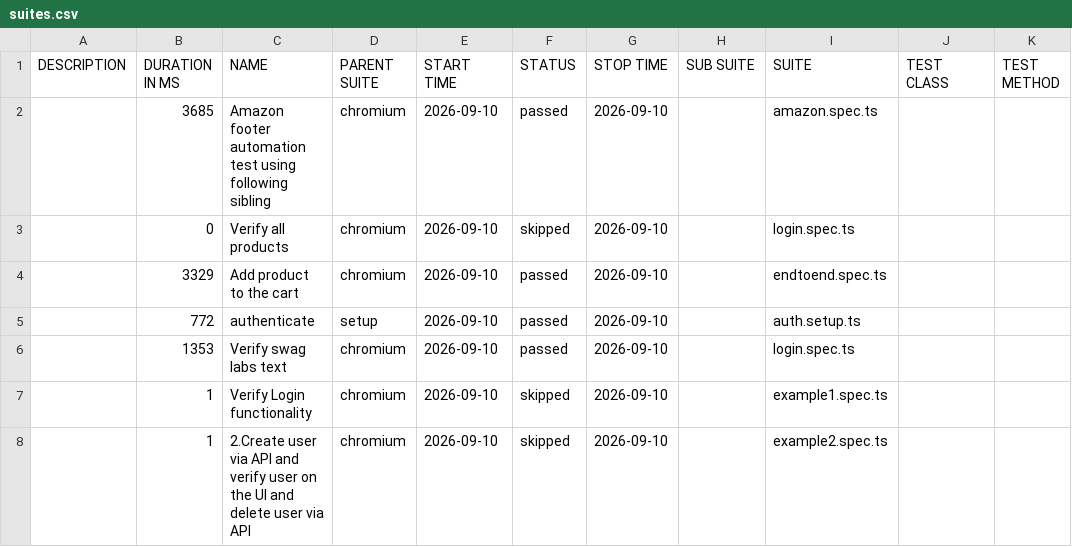
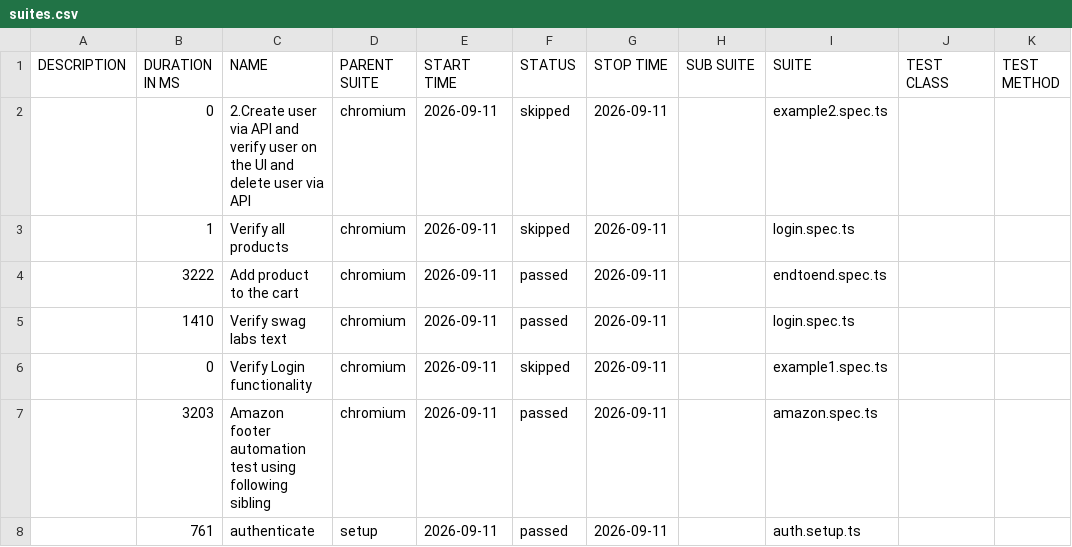
Before and after one commit to panitha48/Playwright-SwaglabsAutomation, a CSV file: data/suites.csv, drawn as a sheet.

```diff
--- a/data/suites.csv
+++ b/data/suites.csv
@@ -1,8 +1,8 @@
 "DESCRIPTION","DURATION IN MS","NAME","PARENT SUITE","START TIME","STATUS","STOP TIME","SUB SUITE","SUITE","TEST CLASS","TEST METHOD"
-"","3685","Amazon footer automation test using following sibling","chromium","2026-09-10","passed","2026-09-10","","amazon.spec.ts","",""
-"","0","Verify all products","chromium","2026-09-10","skipped","2026-09-10","","login.spec.ts","",""
-"","3329","Add product to the cart","chromium","2026-09-10","passed","2026-09-10","","endtoend.spec.ts","",""
-"","772","authenticate","setup","2026-09-10","passed","2026-09-10","","auth.setup.ts","",""
-"","1353","Verify swag labs text","chromium","2026-09-10","passed","2026-09-10","","login.spec.ts","",""
-"","1","Verify Login functionality","chromium","2026-09-10","skipped","2026-09-10","","example1.spec.ts","",""
-"","1","2.Create user via API and verify user on the UI and delete user via API","chromium","2026-09-10","skipped","2026-09-10","","example2.spec.ts","",""
+"","0","2.Create user via API and verify user on the UI and delete user via API","chromium","2026-09-11","skipped","2026-09-11","","example2.spec.ts","",""
+"","1","Verify all products","chromium","2026-09-11","skipped","2026-09-11","","login.spec.ts","",""
+"","3222","Add product to the cart","chromium","2026-09-11","passed","2026-09-11","","endtoend.spec.ts","",""
+"","1410","Verify swag labs text","chromium","2026-09-11","passed","2026-09-11","","login.spec.ts","",""
+"","0","Verify Login functionality","chromium","2026-09-11","skipped","2026-09-11","","example1.spec.ts","",""
+"","3203","Amazon footer automation test using following sibling","chromium","2026-09-11","passed","2026-09-11","","amazon.spec.ts","",""
+"","761","authenticate","setup","2026-09-11","passed","2026-09-11","","auth.setup.ts","",""
```
Also changed, not shown: 33 other files.
